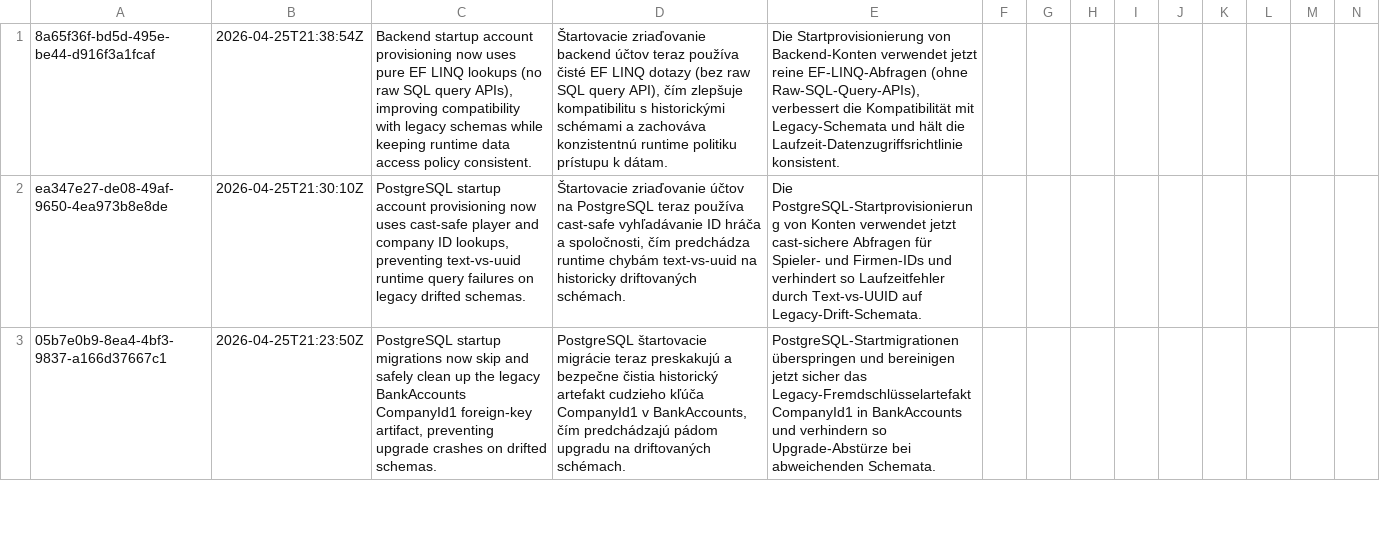
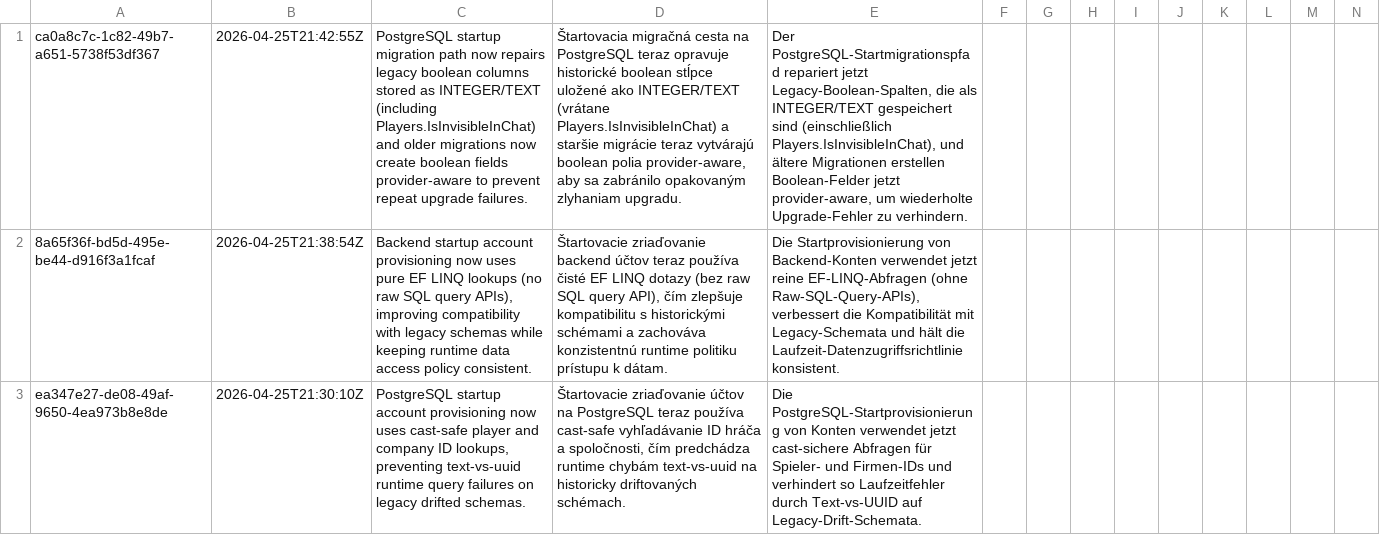
Before and after one commit to ludovit-scholtz/capitalism, a CSV file: CHANGELOG.csv, drawn as a sheet; only a part is shown; the shorter side is filled out with more unchanged rows; rows hold the shown columns only; the diff names each change by its address in the sheet, - before the commit and + after, or states it on an @@ line.

Commit message:
feat(migration): repair legacy boolean column types in PostgreSQL to ensure compatibility and prevent runtime errors

```diff
--- a/CHANGELOG.csv
+++ b/CHANGELOG.csv
+row 1: ca0a8c7c-1c82-49b7-a651-5738f53df367 | 2026-04-25T21:42:55Z | PostgreSQL startup migration path now repairs legacy boolean columns stored as INTEGER/TEXT (including Players.IsInvisibleInChat) and older migrations now create boolean fields provider-aware to prevent repeat upgrade failures. | Štartovacia migračná cesta na PostgreSQL teraz opravuje historické boolean stĺpce uložené ako INTEGER/TEXT (vrátane Players.IsInvisibleInChat) a staršie migrácie teraz vytvárajú boolean polia provider-aware, aby sa zabránilo opakovaným zlyhaniam upgradu. | Der PostgreSQL-Startmigrationspfad repariert jetzt Legacy-Boolean-Spalten, die als INTEGER/TEXT gespeichert sind (einschließlich Players.IsInvisibleInChat), und ältere Migrationen erstellen Boolean-Felder jetzt provider-aware, um wiederholte Upgrade-Fehler zu verhindern.
```
Also changed, not shown: 4 other files.
